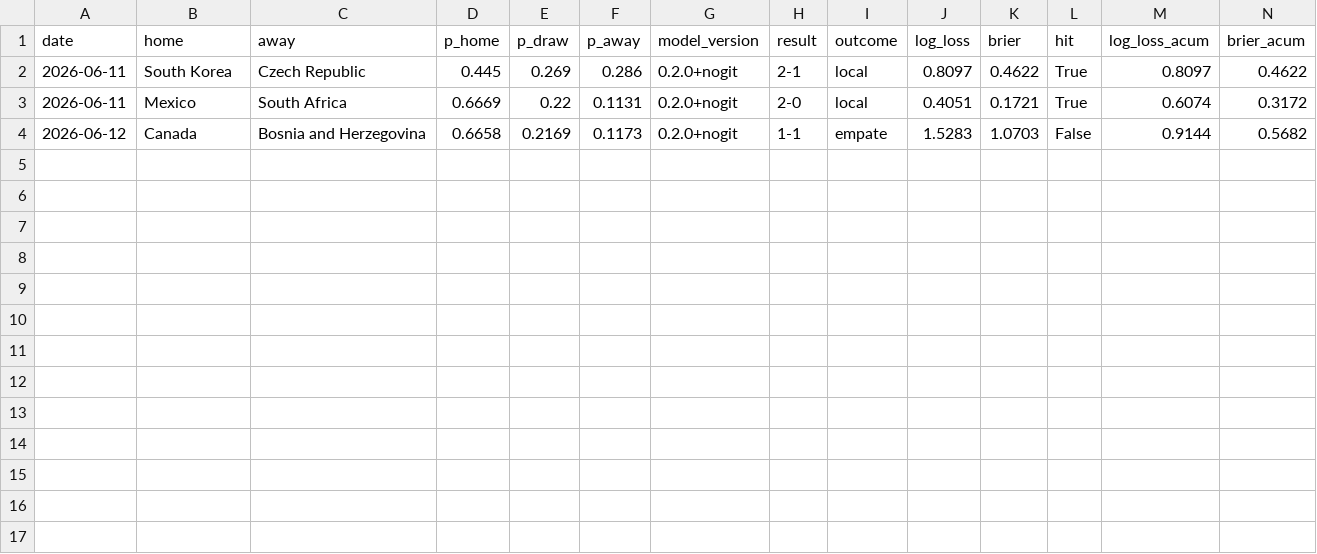
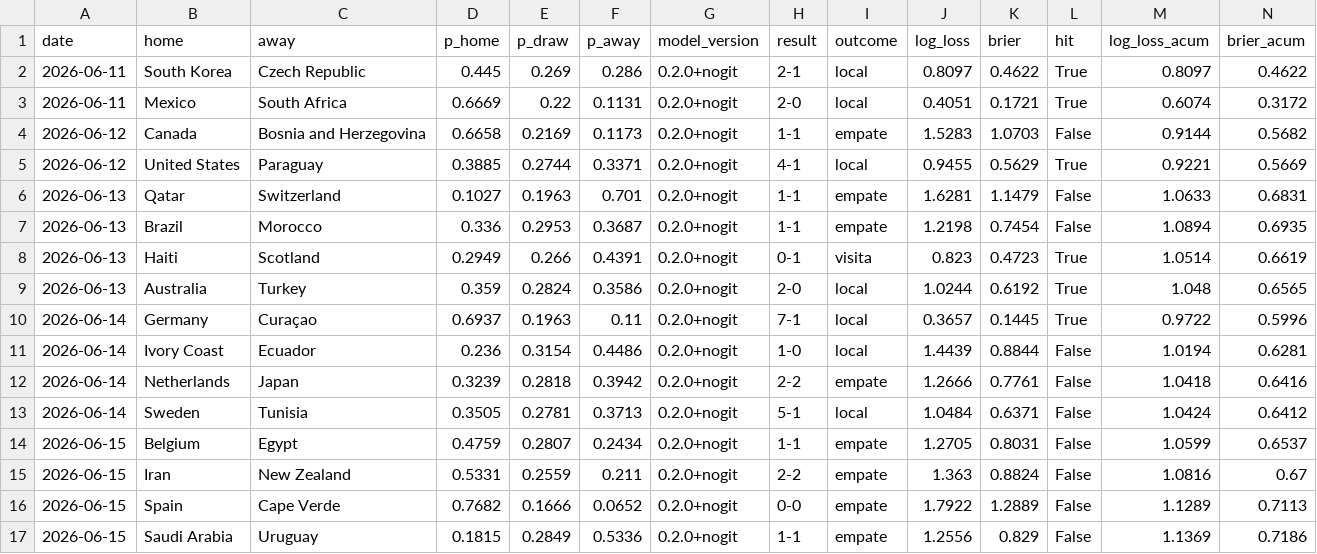
Before and after one commit to jonatyum/mundial-statistic, a CSV file: data/processed/calibration.csv, drawn as a sheet; only a part is shown; rows hold the shown columns only; the diff names each change by its address in the sheet, - before the commit and + after, or states it on an @@ line.

```diff
--- a/data/processed/calibration.csv
+++ b/data/processed/calibration.csv
+row 5: 2026-06-12 | United States | Paraguay | 0.3885 | 0.2744 | 0.3371 | 0.2.0+nogit | 4-1 | local | 0.9455 | 0.5629 | True | 0.9221 | 0.5669
+row 6: 2026-06-13 | Qatar | Switzerland | 0.1027 | 0.1963 | 0.701 | 0.2.0+nogit | 1-1 | empate | 1.6281 | 1.1479 | False | 1.0633 | 0.6831
+row 7: 2026-06-13 | Brazil | Morocco | 0.336 | 0.2953 | 0.3687 | 0.2.0+nogit | 1-1 | empate | 1.2198 | 0.7454 | False | 1.0894 | 0.6935
+row 8: 2026-06-13 | Haiti | Scotland | 0.2949 | 0.266 | 0.4391 | 0.2.0+nogit | 0-1 | visita | 0.823 | 0.4723 | True | 1.0514 | 0.6619
+row 9: 2026-06-13 | Australia | Turkey | 0.359 | 0.2824 | 0.3586 | 0.2.0+nogit | 2-0 | local | 1.0244 | 0.6192 | True | 1.048 | 0.6565
+row 10: 2026-06-14 | Germany | Curaçao | 0.6937 | 0.1963 | 0.11 | 0.2.0+nogit | 7-1 | local | 0.3657 | 0.1445 | True | 0.9722 | 0.5996
+row 11: 2026-06-14 | Ivory Coast | Ecuador | 0.236 | 0.3154 | 0.4486 | 0.2.0+nogit | 1-0 | local | 1.4439 | 0.8844 | False | 1.0194 | 0.6281
+row 12: 2026-06-14 | Netherlands | Japan | 0.3239 | 0.2818 | 0.3942 | 0.2.0+nogit | 2-2 | empate | 1.2666 | 0.7761 | False | 1.0418 | 0.6416
+row 13: 2026-06-14 | Sweden | Tunisia | 0.3505 | 0.2781 | 0.3713 | 0.2.0+nogit | 5-1 | local | 1.0484 | 0.6371 | False | 1.0424 | 0.6412
+row 14: 2026-06-15 | Belgium | Egypt | 0.4759 | 0.2807 | 0.2434 | 0.2.0+nogit | 1-1 | empate | 1.2705 | 0.8031 | False | 1.0599 | 0.6537
+row 15: 2026-06-15 | Iran | New Zealand | 0.5331 | 0.2559 | 0.211 | 0.2.0+nogit | 2-2 | empate | 1.363 | 0.8824 | False | 1.0816 | 0.67
+row 16: 2026-06-15 | Spain | Cape Verde | 0.7682 | 0.1666 | 0.0652 | 0.2.0+nogit | 0-0 | empate | 1.7922 | 1.2889 | False | 1.1289 | 0.7113
+row 17: 2026-06-15 | Saudi Arabia | Uruguay | 0.1815 | 0.2849 | 0.5336 | 0.2.0+nogit | 1-1 | empate | 1.2556 | 0.829 | False | 1.1369 | 0.7186
```
Also changed, not shown: data/processed/group_tables.csv, data/processed/knockout_forecasts.csv, 14 other files.
